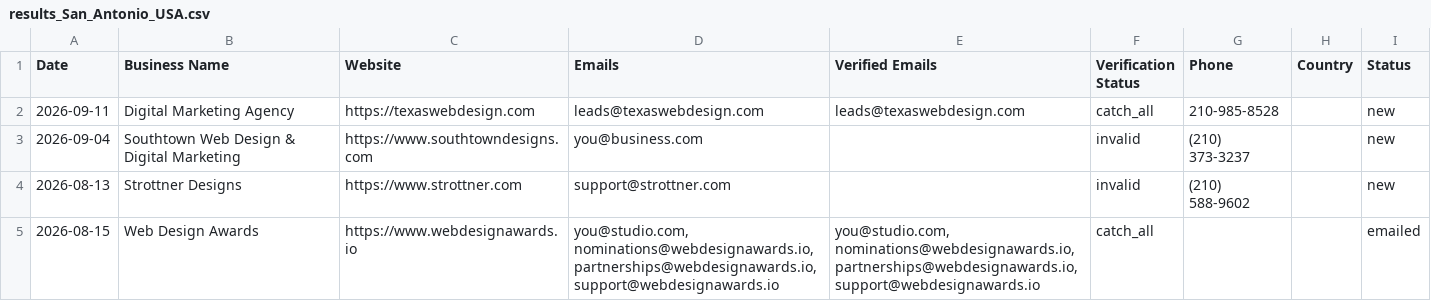
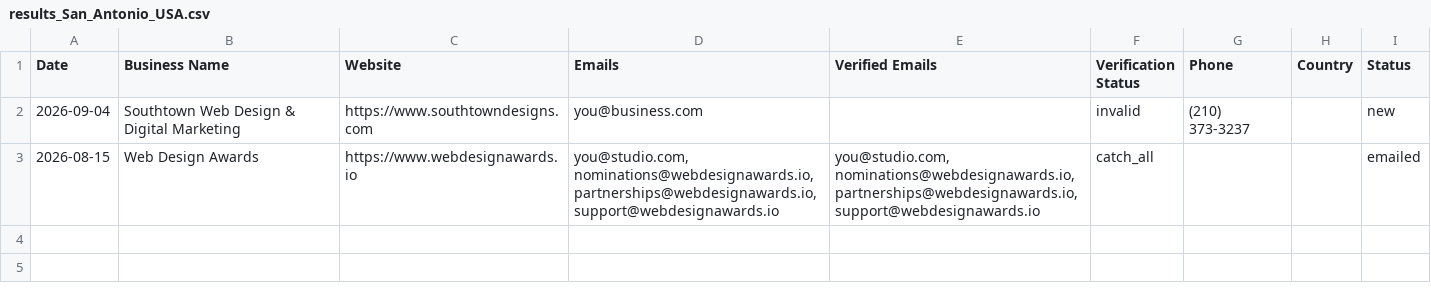
Before and after one commit to zestmastral-glitch/AI-B2B-Lead-Finder, a CSV file: data/results_San_Antonio_USA.csv, drawn as a sheet.

```diff
--- a/data/results_San_Antonio_USA.csv
+++ b/data/results_San_Antonio_USA.csv
@@ -1,5 +1,3 @@
 Date,Business Name,Website,Emails,Verified Emails,Verification Status,Phone,Country,Status
-2026-09-11,Digital Marketing Agency,https://texaswebdesign.com,leads@texaswebdesign.com,leads@texaswebdesign.com,catch_all,210-985-8528,,new
 2026-09-04,Southtown Web Design & Digital Marketing,https://www.southtowndesigns.com,you@business.com,,invalid,(210) 373-3237,,new
-2026-08-13,Strottner Designs,https://www.strottner.com,support@strottner.com,,invalid,(210) 588-9602,,new
 2026-08-15,Web Design Awards,https://www.webdesignawards.io,"you@studio.com, nominations@webdesignawards.io, partnerships@webdesignawards.io, support@webdesignawards.io","you@studio.com, nominations@webdesignawards.io, partnerships@webdesignawards.io, support@webdesignawards.io",catch_all,,,emailed
```
Also changed, not shown: 2 other files.
